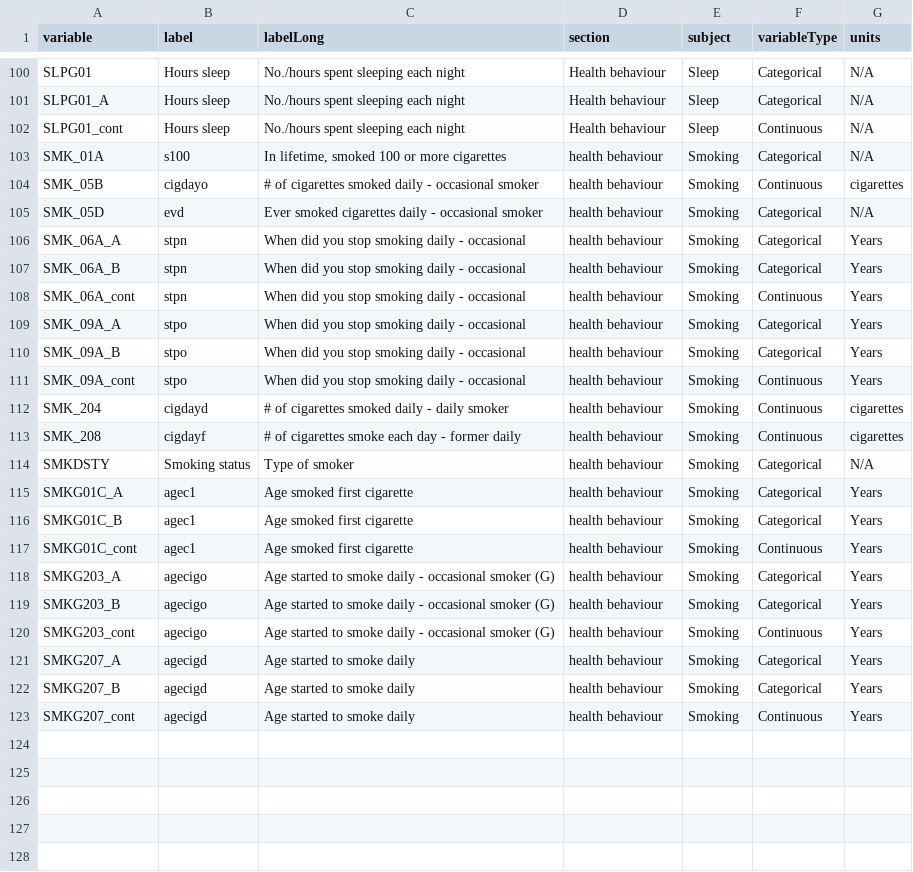
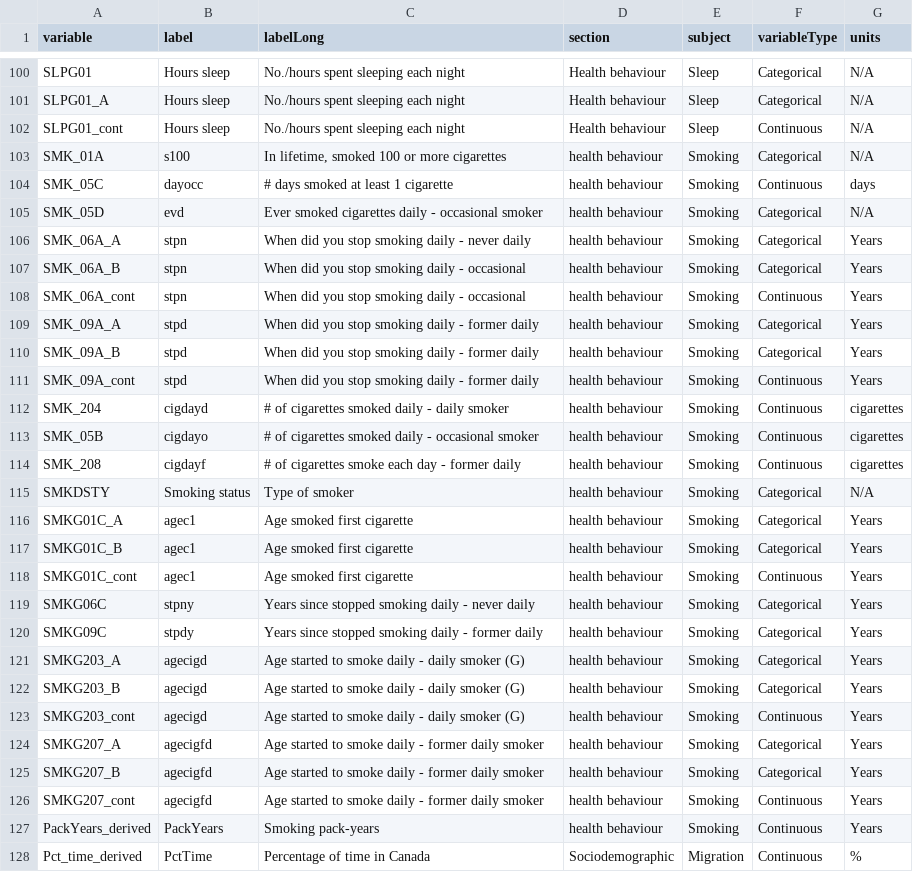
Before and after one commit to Big-Life-Lab/cchsflow, a CSV file: inst/extdata/variables.csv, drawn as a sheet; only a part is shown, gaps mark what is left out.

Commit message:
[Feature] steps for derived variable vignette along with examples, addition of sample variables.csv & variableDetails.csv, update to variableDetails.csv and variables.csv

```diff
--- a/inst/extdata/variables.csv
+++ b/inst/extdata/variables.csv
@@ -103,11 +103,12 @@ SLPG01_cont,Hours sleep,No./hours spent sleeping each night,Health behaviour,Sle
 SMK_01A,s100,"In lifetime, smoked 100 or more cigarettes",health behaviour,Smoking,Categorical,N/A
-SMK_05B,cigdayo,# of cigarettes smoked daily - occasional smoker,health behaviour,Smoking,Continuous,cigarettes
+SMK_05C,dayocc,# days smoked at least 1 cigarette,health behaviour,Smoking,Continuous,days
 SMK_05D,evd,Ever smoked cigarettes daily - occasional smoker,health behaviour,Smoking,Categorical,N/A
-SMK_06A_A,stpn,When did you stop smoking daily - occasional,health behaviour,Smoking,Categorical,Years
+SMK_06A_A,stpn,When did you stop smoking daily - never daily,health behaviour,Smoking,Categorical,Years
 SMK_06A_B,stpn,When did you stop smoking daily - occasional,health behaviour,Smoking,Categorical,Years
 SMK_06A_cont,stpn,When did you stop smoking daily - occasional,health behaviour,Smoking,Continuous,Years
-SMK_09A_A,stpo,When did you stop smoking daily - occasional,health behaviour,Smoking,Categorical,Years
-SMK_09A_B,stpo,When did you stop smoking daily - occasional,health behaviour,Smoking,Categorical,Years
-SMK_09A_cont,stpo,When did you stop smoking daily - occasional,health behaviour,Smoking,Continuous,Years
+SMK_09A_A,stpd,When did you stop smoking daily - former daily,health behaviour,Smoking,Categorical,Years
+SMK_09A_B,stpd,When did you stop smoking daily - former daily,health behaviour,Smoking,Categorical,Years
+SMK_09A_cont,stpd,When did you stop smoking daily - former daily,health behaviour,Smoking,Continuous,Years
 SMK_204,cigdayd,# of cigarettes smoked daily - daily smoker,health behaviour,Smoking,Continuous,cigarettes
+SMK_05B,cigdayo,# of cigarettes smoked daily - occasional smoker,health behaviour,Smoking,Continuous,cigarettes
 SMK_208,cigdayf,# of cigarettes smoke each day - former daily,health behaviour,Smoking,Continuous,cigarettes
@@ -117,7 +118,11 @@ SMKG01C_B,agec1 ,Age smoked first cigarette,health behaviour,Smoking,Categorical
 SMKG01C_cont,agec1,Age smoked first cigarette,health behaviour,Smoking,Continuous,Years
-SMKG203_A,agecigo,Age started to smoke daily - occasional smoker (G),health behaviour,Smoking,Categorical,Years
-SMKG203_B,agecigo,Age started to smoke daily - occasional smoker (G),health behaviour,Smoking,Categorical,Years
-SMKG203_cont,agecigo,Age started to smoke daily - occasional smoker (G),health behaviour,Smoking,Continuous,Years
-SMKG207_A,agecigd,Age started to smoke daily,health behaviour,Smoking,Categorical,Years
-SMKG207_B,agecigd,Age started to smoke daily,health behaviour,Smoking,Categorical,Years
-SMKG207_cont,agecigd,Age started to smoke daily,health behaviour,Smoking,Continuous,Years
+SMKG06C,stpny,Years since stopped smoking daily - never daily,health behaviour,Smoking,Categorical,Years
+SMKG09C,stpdy,Years since stopped smoking daily - former daily,health behaviour,Smoking,Categorical,Years
+SMKG203_A,agecigd,Age started to smoke daily - daily smoker (G),health behaviour,Smoking,Categorical,Years
+SMKG203_B,agecigd,Age started to smoke daily - daily smoker (G),health behaviour,Smoking,Categorical,Years
+SMKG203_cont,agecigd,Age started to smoke daily - daily smoker (G),health behaviour,Smoking,Continuous,Years
+SMKG207_A,agecigfd,Age started to smoke daily - former daily smoker,health behaviour,Smoking,Categorical,Years
+SMKG207_B,agecigfd,Age started to smoke daily - former daily smoker,health behaviour,Smoking,Categorical,Years
+SMKG207_cont,agecigfd,Age started to smoke daily - former daily smoker,health behaviour,Smoking,Continuous,Years
+PackYears_derived,PackYears,Smoking pack-years,health behaviour,Smoking,Continuous,Years
+Pct_time_derived,PctTime,Percentage of time in Canada,Sociodemographic,Migration,Continuous,%
```
Also changed, not shown: 5 other files.
